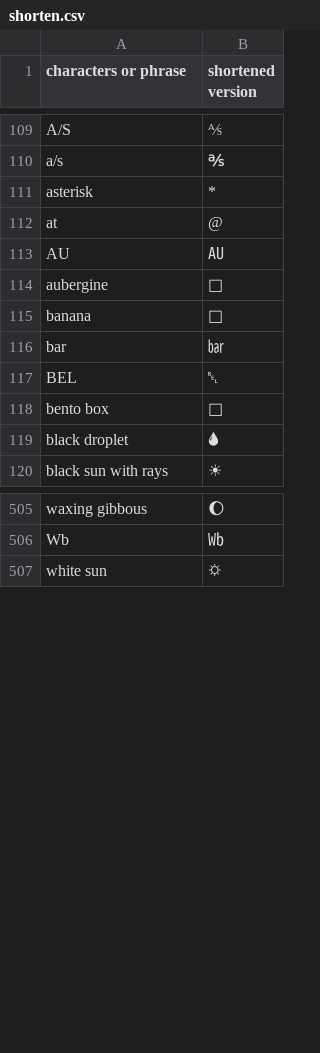
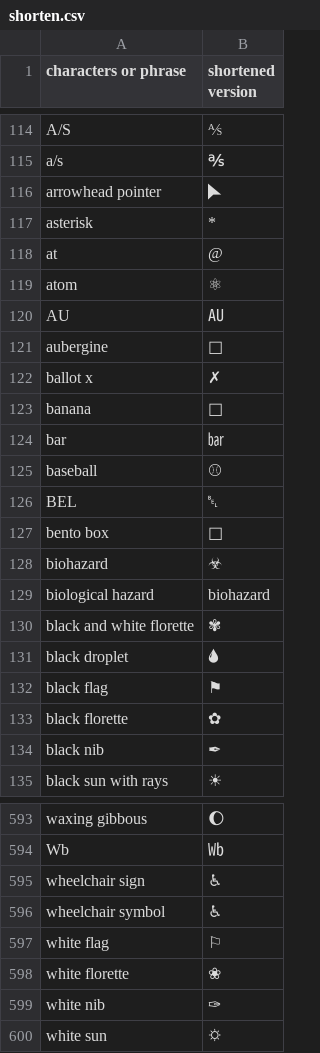
Before and after one commit to icecream17/Stuff, a CSV file: shorten.csv, drawn as a sheet; only a part is shown, gaps mark what is left out; the diff covers the shown part only.

```diff
--- a/shorten.csv
+++ b/shorten.csv
@@ -110,11 +115,21 @@ A/S,⅍
 a/s,℁
+arrowhead pointer,🮰
 asterisk,*
 at,@
+atom,⚛
 AU,㍳
 aubergine,🍆
+ballot x,✗
 banana,🍌
 bar,㍴
+baseball,⚾
 BEL,␇
 bento box,🍱
+biohazard,☣
+biological hazard,biohazard
+black and white florette,✾
 black droplet,🌢
+black flag,⚑
+black florette,✿
+black nib,✒
 black sun with rays,☀
@@ -506,2 +594,7 @@ waxing gibbous,🌔
 Wb,㏝
+wheelchair sign,♿
+wheelchair symbol,♿
+white flag,⚐
+white florette,❀
+white nib,✑
 white sun,🌣
```
Also changed, not shown: 81 added rows, 1 moved row and 1 edited cell elsewhere in this file.
